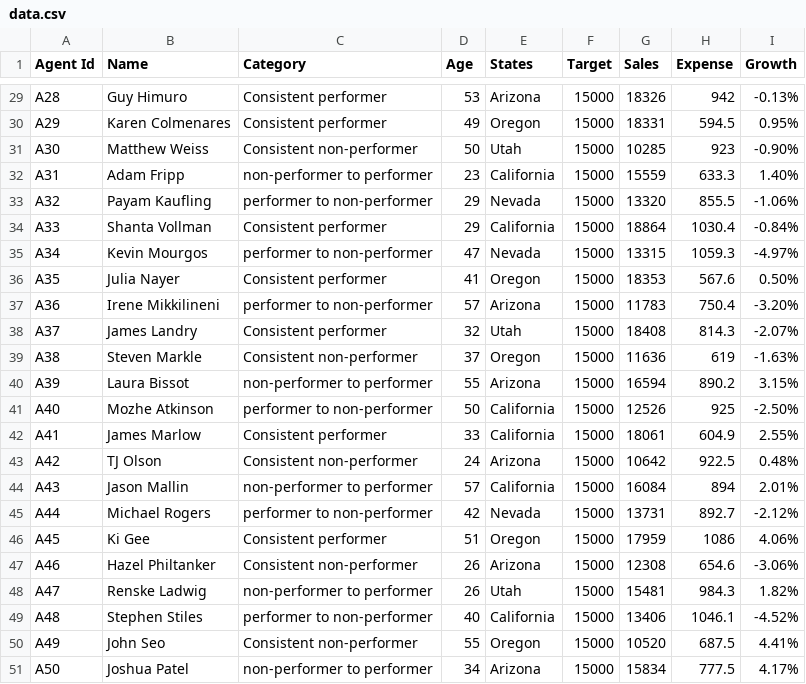
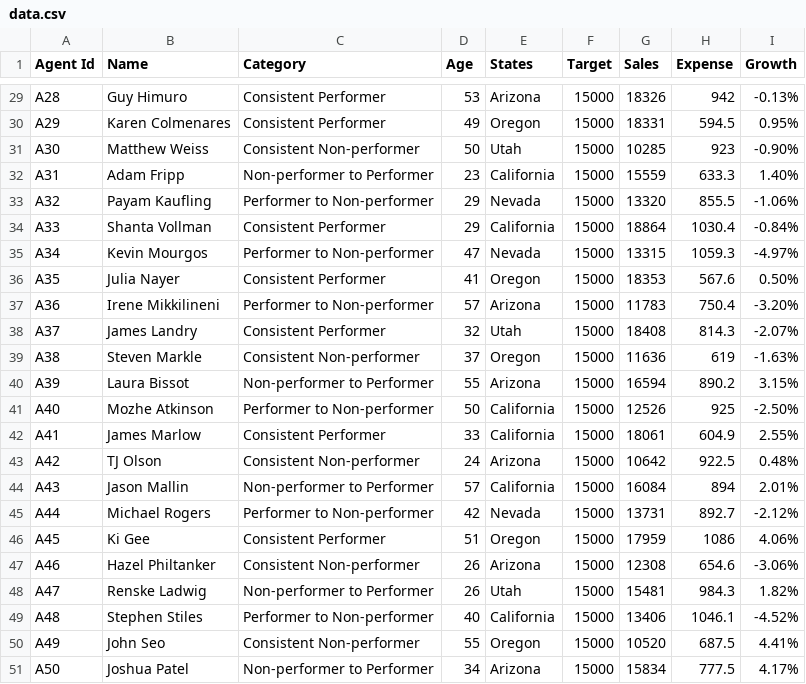
Before and after one commit to gauravgangurde/convo_bi_and_gen_ai, a CSV file: data.csv, drawn as a sheet; only a part is shown, gaps mark what is left out; the diff covers the shown part only; the diff names each change by its address in the sheet, - before the commit and + after, or states it on an @@ line.

```diff
--- a/data.csv
+++ b/data.csv
-C29:C30 (Category): Consistent performer
+C29:C30 (Category): Consistent Performer
-C31 (Category): Consistent non-performer
+C31 (Category): Consistent Non-performer
-C32 (Category): non-performer to performer
+C32 (Category): Non-performer to Performer
-C33 (Category): performer to non-performer
+C33 (Category): Performer to Non-performer
-C34 (Category): Consistent performer
+C34 (Category): Consistent Performer
-C35 (Category): performer to non-performer
+C35 (Category): Performer to Non-performer
-C36 (Category): Consistent performer
+C36 (Category): Consistent Performer
-C37 (Category): performer to non-performer
+C37 (Category): Performer to Non-performer
-C38 (Category): Consistent performer
+C38 (Category): Consistent Performer
-C39 (Category): Consistent non-performer
+C39 (Category): Consistent Non-performer
-C40 (Category): non-performer to performer
+C40 (Category): Non-performer to Performer
-C41 (Category): performer to non-performer
+C41 (Category): Performer to Non-performer
-C42 (Category): Consistent performer
+C42 (Category): Consistent Performer
-C43 (Category): Consistent non-performer
+C43 (Category): Consistent Non-performer
-C44 (Category): non-performer to performer
+C44 (Category): Non-performer to Performer
-C45 (Category): performer to non-performer
+C45 (Category): Performer to Non-performer
-C46 (Category): Consistent performer
+C46 (Category): Consistent Performer
-C47 (Category): Consistent non-performer
+C47 (Category): Consistent Non-performer
-C48 (Category): non-performer to performer
+C48 (Category): Non-performer to Performer
-C49 (Category): performer to non-performer
+C49 (Category): Performer to Non-performer
-C50 (Category): Consistent non-performer
+C50 (Category): Consistent Non-performer
-C51 (Category): non-performer to performer
+C51 (Category): Non-performer to Performer
```
Also changed, not shown: 27 edited cells elsewhere in this file.
